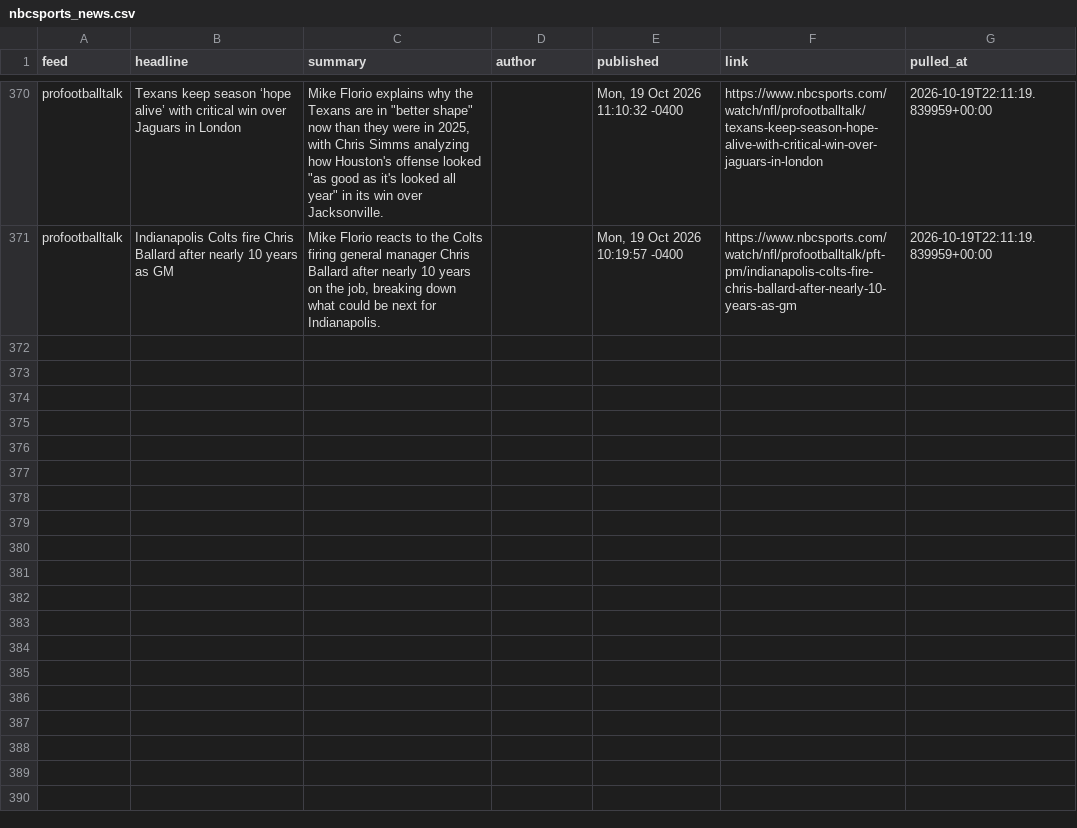
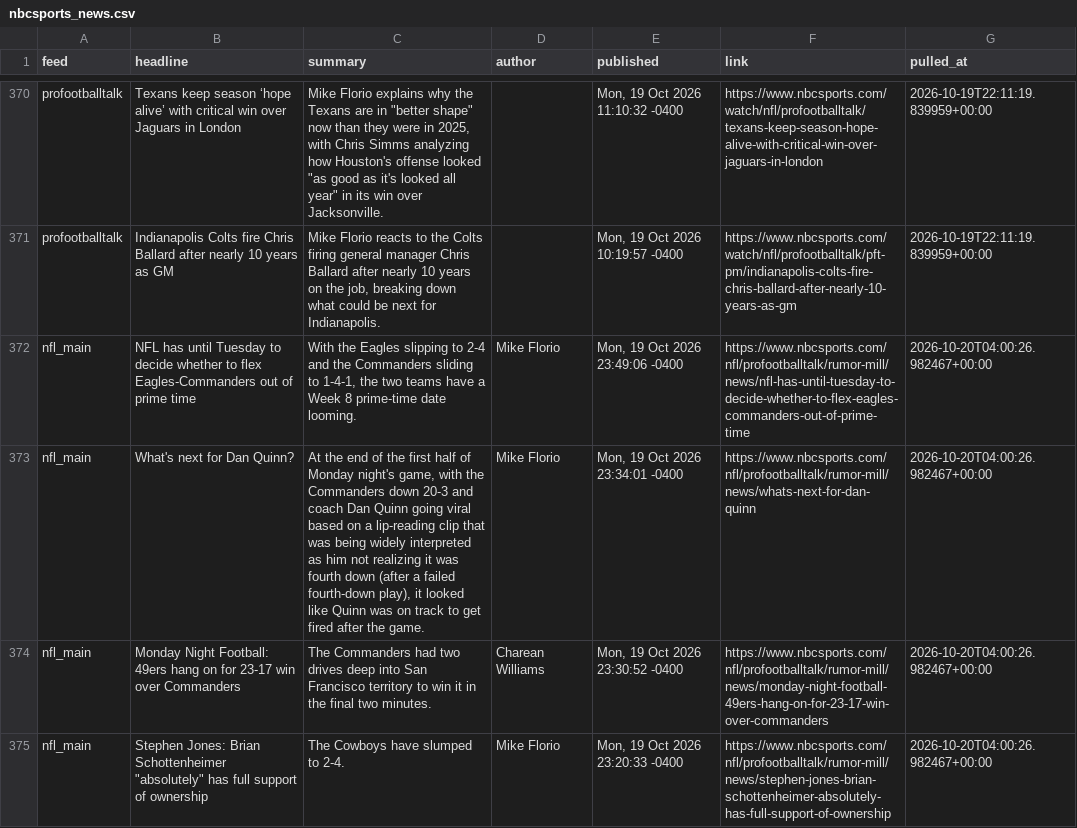
Before and after one commit to alexanderseaney-sketch/ParlayModel, a CSV file: data/raw/nbcsports_news.csv, drawn as a sheet; only a part is shown, gaps mark what is left out; the diff names each change by its address in the sheet, - before the commit and + after, or states it on an @@ line.

```diff
--- a/data/raw/nbcsports_news.csv
+++ b/data/raw/nbcsports_news.csv
+row 372: nfl_main | NFL has until Tuesday to decide whether to flex Eagles-Commanders out of prime time | With the Eagles slipping to 2-4 and the Commanders sliding to 1-4-1, the two teams have a Week 8 prime-time date looming. | Mike Florio | Mon, 19 Oct 2026 23:49:06 -0400 | https://www.nbcsports.com/nfl/profootballtalk/rumor-mill/news/nfl-has-until-tuesday-to-decide-whether-to-flex-eagles-commanders-out-of-prime-time | 2026-10-20T04:00:26.982467+00:00
+row 373: nfl_main | What's next for Dan Quinn? | At the end of the first half of Monday night's game, with the Commanders down 20-3 and coach Dan Quinn going viral based on a lip-reading clip that was being widely interpreted as him not realizing it was fourth down (after a failed fourth-down play), it looked like Quinn was on track to get fired after the game. | Mike Florio | Mon, 19 Oct 2026 23:34:01 -0400 | https://www.nbcsports.com/nfl/profootballtalk/rumor-mill/news/whats-next-for-dan-quinn | 2026-10-20T04:00:26.982467+00:00
+row 374: nfl_main | Monday Night Football: 49ers hang on for 23-17 win over Commanders | The Commanders had two drives deep into San Francisco territory to win it in the final two minutes. | Charean Williams | Mon, 19 Oct 2026 23:30:52 -0400 | https://www.nbcsports.com/nfl/profootballtalk/rumor-mill/news/monday-night-football-49ers-hang-on-for-23-17-win-over-commanders | 2026-10-20T04:00:26.982467+00:00
+row 375: nfl_main | Stephen Jones: Brian Schottenheimer "absolutely" has full support of ownership | The Cowboys have slumped to 2-4. | Mike Florio | Mon, 19 Oct 2026 23:20:33 -0400 | https://www.nbcsports.com/nfl/profootballtalk/rumor-mill/news/stephen-jones-brian-schottenheimer-absolutely-has-full-support-of-ownership | 2026-10-20T04:00:26.982467+00:00
```
Also changed, not shown: data/raw/footballguys_depth.csv, data/raw/nfl_rosters.csv, 10 other files.
